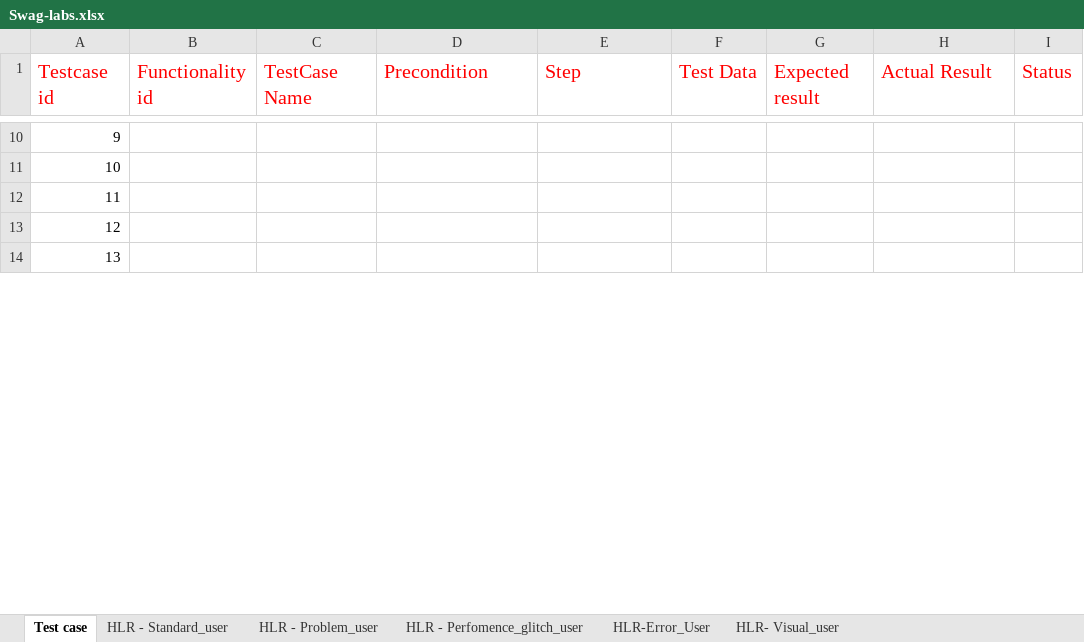
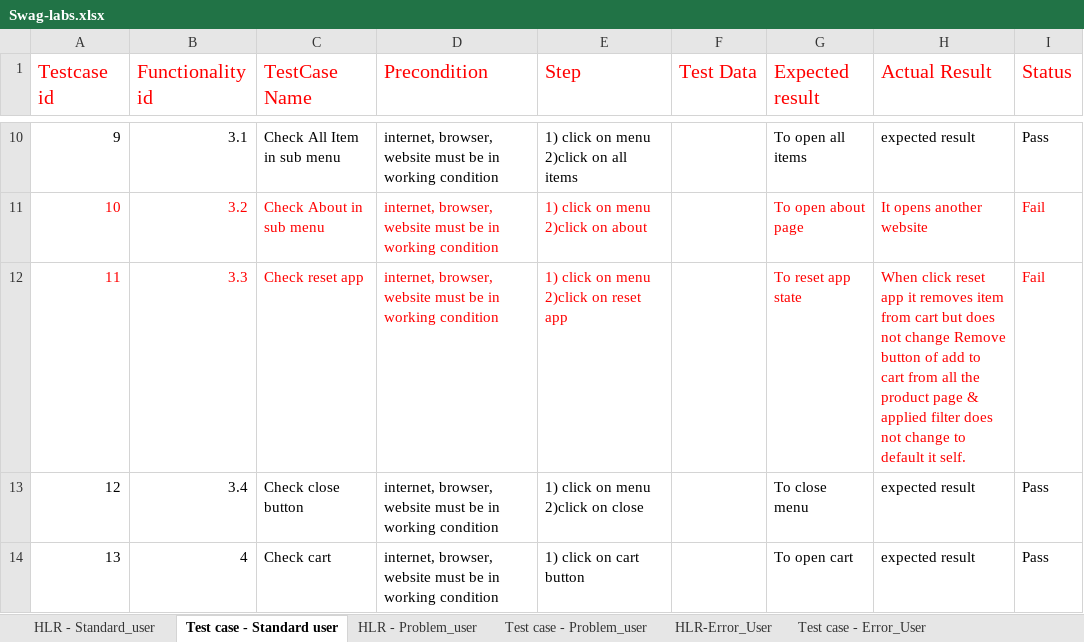
Before and after one commit to OmPatel9201/Ouality-Assurance-Archive, an Excel workbook: Projects/Swag Labs Project 01/Swag-labs.xlsx, sheet Test case - Standard user, drawn as a sheet; only a part is shown, gaps mark what is left out; values as stored, in another font and other column widths than the file's, no borders; the diff covers the shown part only; the diff names each change by its address in the sheet, - before the commit and + after, or states it on an @@ line.

```diff
--- a/Projects/Swag Labs Project 01/Swag-labs.xlsx (sheet Test case - Standard user)
+++ b/Projects/Swag Labs Project 01/Swag-labs.xlsx (sheet Test case - Standard user)
-sheet tab: Test case
+sheet tab: Test case - Standard user
+sheet tab: Test case - Problem_user
+sheet tab: Test case - Error_User
@@ sheet tab order changed: HLR - Standard_user | Test case - Standard user | HLR - Problem_user | Test case - Problem_user | HLR-Error_User | Test case - Error_User @@
-B10 (Functionality id): (empty)
+B10 (Functionality id): 3.1
-C10 (TestCase Name): (empty)
+C10 (TestCase Name): Check All Item in sub menu
-D10:D14 (Precondition): (empty)
+D10:D14 (Precondition): internet, browser, website must be in working condition
-E10 (Step): (empty)
+E10 (Step): 1) click on menu 2)click on all items
-G10 (Expected result): (empty)
+G10 (Expected result): To open all items
-H10 (Actual Result): (empty)
+H10 (Actual Result): expected result
-I10 (Status): (empty)
+I10 (Status): Pass
-A11:A12 text colour: black
+A11:A12 text colour: #FF0000
-B11 (Functionality id): (empty)
+B11 (Functionality id): 3.2
-C11 (TestCase Name): (empty)
+C11 (TestCase Name): Check About in sub menu
-E11 (Step): (empty)
+E11 (Step): 1) click on menu 2)click on about
-G11 (Expected result): (empty)
+G11 (Expected result): To open about page
-H11 (Actual Result): (empty)
+H11 (Actual Result): It opens another website
-I11:I12 (Status): (empty)
+I11:I12 (Status): Fail
-B12 (Functionality id): (empty)
+B12 (Functionality id): 3.3
-C12 (TestCase Name): (empty)
+C12 (TestCase Name): Check reset app
-E12 (Step): (empty)
+E12 (Step): 1) click on menu 2)click on reset app
-G12 (Expected result): (empty)
+G12 (Expected result): To reset app state
-H12 (Actual Result): (empty)
+H12 (Actual Result): When click reset app it removes item from cart but does not change Remove button of add to cart from all the product page & applied filter does not change to default it self.
-B13 (Functionality id): (empty)
+B13 (Functionality id): 3.4
-C13 (TestCase Name): (empty)
+C13 (TestCase Name): Check close button
-E13 (Step): (empty)
+E13 (Step): 1) click on menu 2)click on close
-G13 (Expected result): (empty)
+G13 (Expected result): To close menu
-H13:H14 (Actual Result): (empty)
+H13:H14 (Actual Result): expected result
-I13:I14 (Status): (empty)
+I13:I14 (Status): Pass
-B14 (Functionality id): (empty)
+B14 (Functionality id): 4
-C14 (TestCase Name): (empty)
+C14 (TestCase Name): Check cart
-E14 (Step): (empty)
+E14 (Step): 1) click on cart button
-G14 (Expected result): (empty)
+G14 (Expected result): To open cart
```
Also changed, not shown: 148 edited cells and cell formats elsewhere in this sheet, sheet HLR - Standard_user, other sheet tabs.
